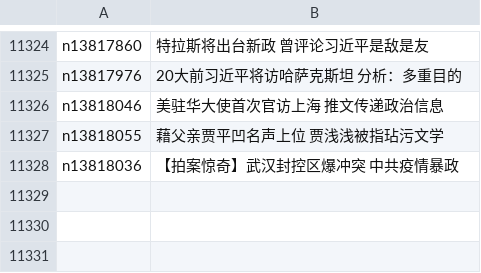
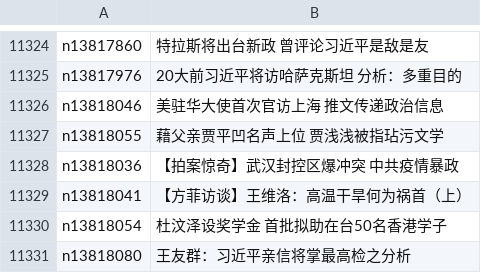
Before and after one commit to easy2view/epoch-news, a CSV file: indexes/ncid277.csv, drawn as a sheet; only a part is shown, gaps mark what is left out; the diff names each change by its address in the sheet, - before the commit and + after, or states it on an @@ line.

```diff
--- a/indexes/ncid277.csv
+++ b/indexes/ncid277.csv
+row 11329: n13818041 | 【方菲访谈】王维洛：高温干旱何为祸首（上）
+row 11330: n13818054 | 杜汶泽设奖学金 首批拟助在台50名香港学子
+row 11331: n13818080 | 王友群：习近平亲信将掌最高检之分析
```
Also changed, not shown: indexes/ncid1078159.csv, indexes/ncid1078160.csv, 38 other files.
